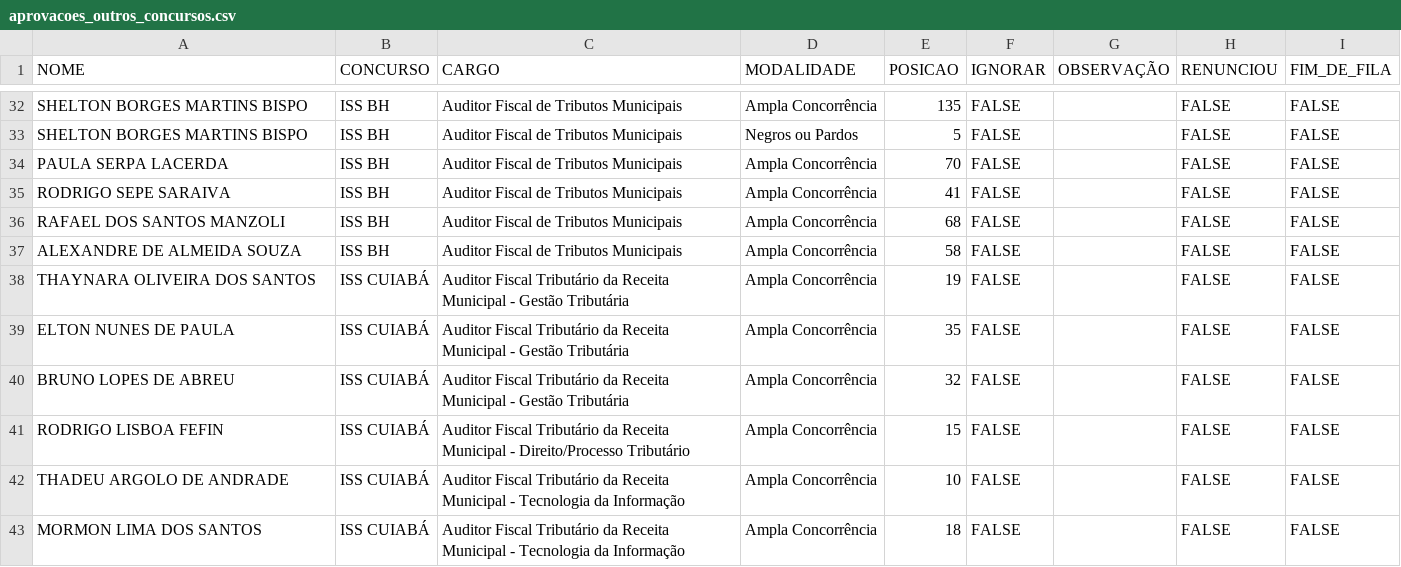
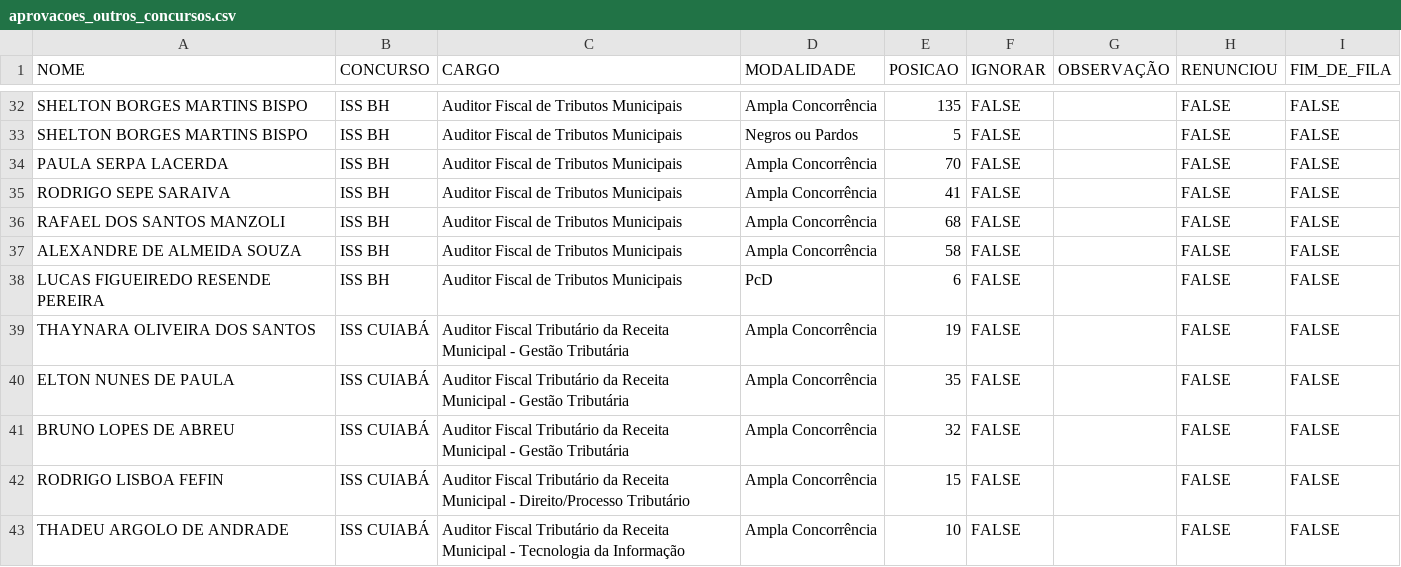
Before and after one commit to observatoriosefmg/observatoriosefmg.github.io, a CSV file: evasao/data/aprovacoes_outros_concursos.csv, drawn as a sheet; only a part is shown, gaps mark what is left out; the shorter side is filled out with more unchanged rows; the diff names each change by its address in the sheet, - before the commit and + after, or states it on an @@ line.

```diff
--- a/evasao/data/aprovacoes_outros_concursos.csv
+++ b/evasao/data/aprovacoes_outros_concursos.csv
+row 38: LUCAS FIGUEIREDO RESENDE PEREIRA | ISS BH | Auditor Fiscal de Tributos Municipais | PcD | 6 | FALSE |  | FALSE | FALSE
```
Also changed, not shown: evasao/data/outros_concursos.csv.
